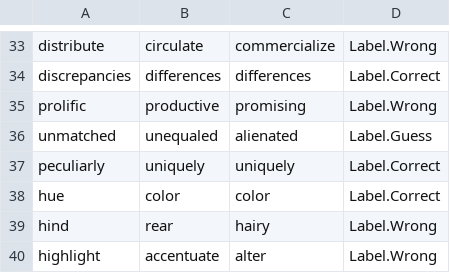
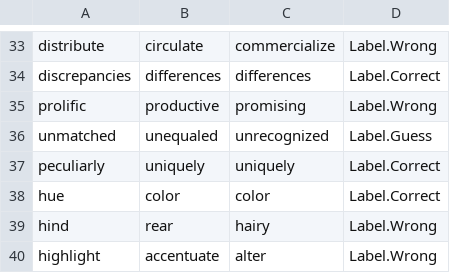
Before and after one commit to WilliamM-L/COMP472-A3-Word_Embeddings, a CSV file: logs/glove-twitter-100-details.csv, drawn as a sheet; only a part is shown, gaps mark what is left out.

```diff
--- a/logs/glove-twitter-100-details.csv
+++ b/logs/glove-twitter-100-details.csv
@@ -35,3 +35,3 @@ discrepancies,differences,differences,Label.Correct
 prolific,productive,promising,Label.Wrong
-unmatched,unequaled,alienated,Label.Guess
+unmatched,unequaled,unrecognized,Label.Guess
 peculiarly,uniquely,uniquely,Label.Correct
```
Also changed, not shown: logs/glove-twitter-200-details.csv, logs/glove-wiki-gigaword-300-details.csv, 1 other file.
